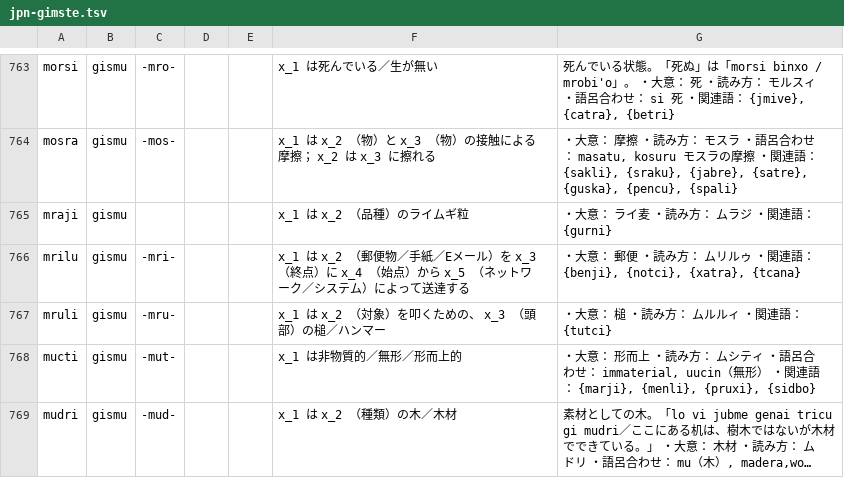
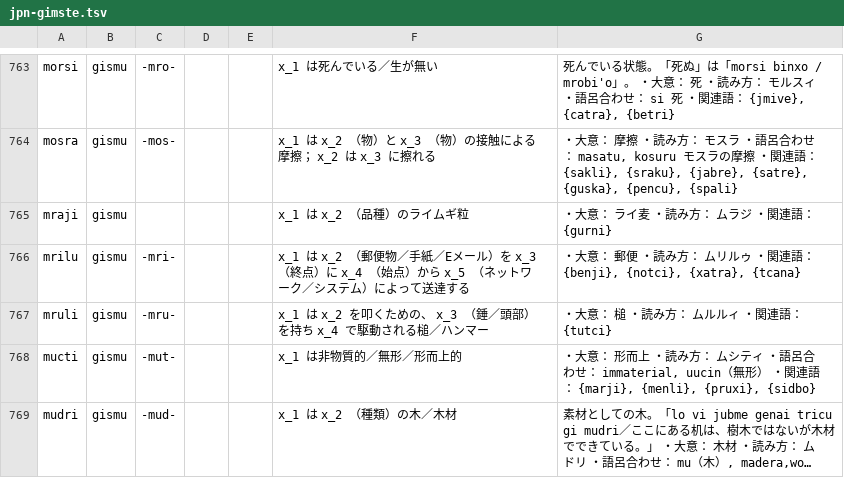
Before and after one commit to guskant/lojbo, a TSV file: gismu-cmavo/jpn-gimste.tsv, drawn as a sheet; only a part is shown, gaps mark what is left out; long unchanged cells end in ….

```diff
--- a/gismu-cmavo/jpn-gimste.tsv
+++ b/gismu-cmavo/jpn-gimste.tsv
@@ -766,3 +766,3 @@ mraji	gismu			      	x_1 は x_2 （品種）のライムギ粒	・大意： ラ
 mrilu	gismu   	-mri-		      	x_1 は x_2 （郵便物／手紙／Eメール）を x_3 （終点）に x_4 （始点）から x_5 （ネットワーク／システム）によって送達する	・大意： 郵便 ・読み方： ムリルゥ  ・関連語： {benji}, {notci}, {xatra}, {tcana}
-mruli	gismu   	-mru-		      	x_1 は x_2 （対象）を叩くための、 x_3 （頭部）の槌／ハンマー	・大意： 槌 ・読み方： ムルルィ  ・関連語： {tutci}
+mruli	gismu   	-mru-		      	x_1 は x_2 を叩くための、 x_3 （錘／頭部）を持ち x_4 で駆動される槌／ハンマー	・大意： 槌 ・読み方： ムルルィ  ・関連語： {tutci}
 mucti	gismu   	-mut-		      	x_1 は非物質的／無形／形而上的	・大意： 形而上 ・読み方： ムシティ  ・語呂合わせ： immaterial, uucin（無形） ・関連語： {marji}, {menli}, {pruxi}, {sidbo}
```
Also changed, not shown: 40 other files.
